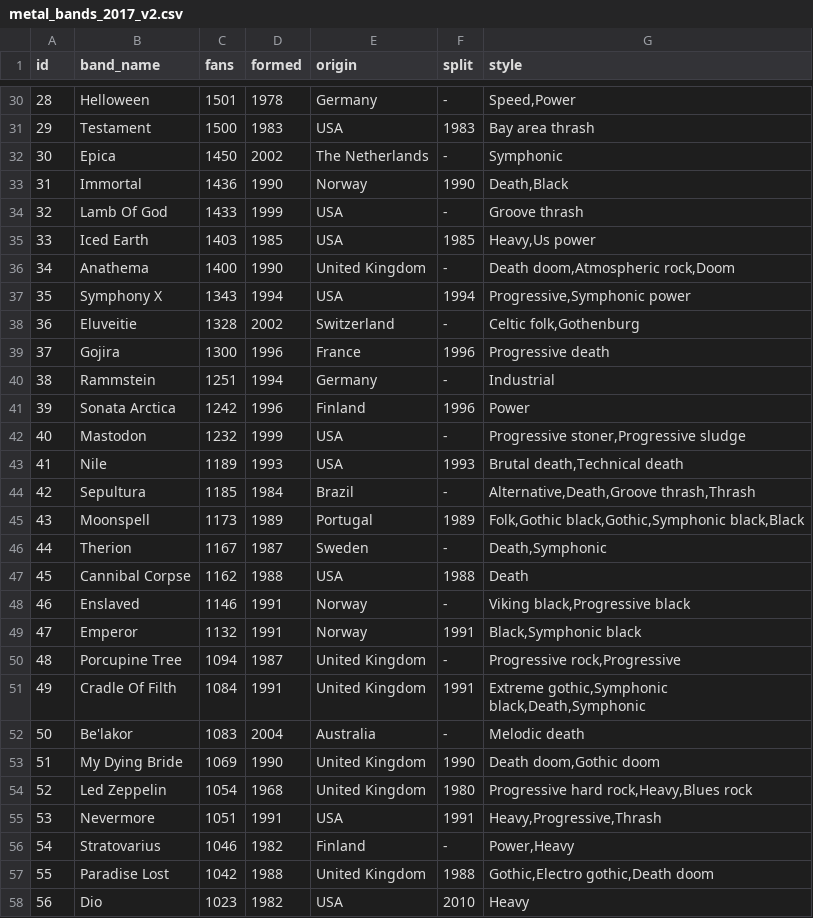
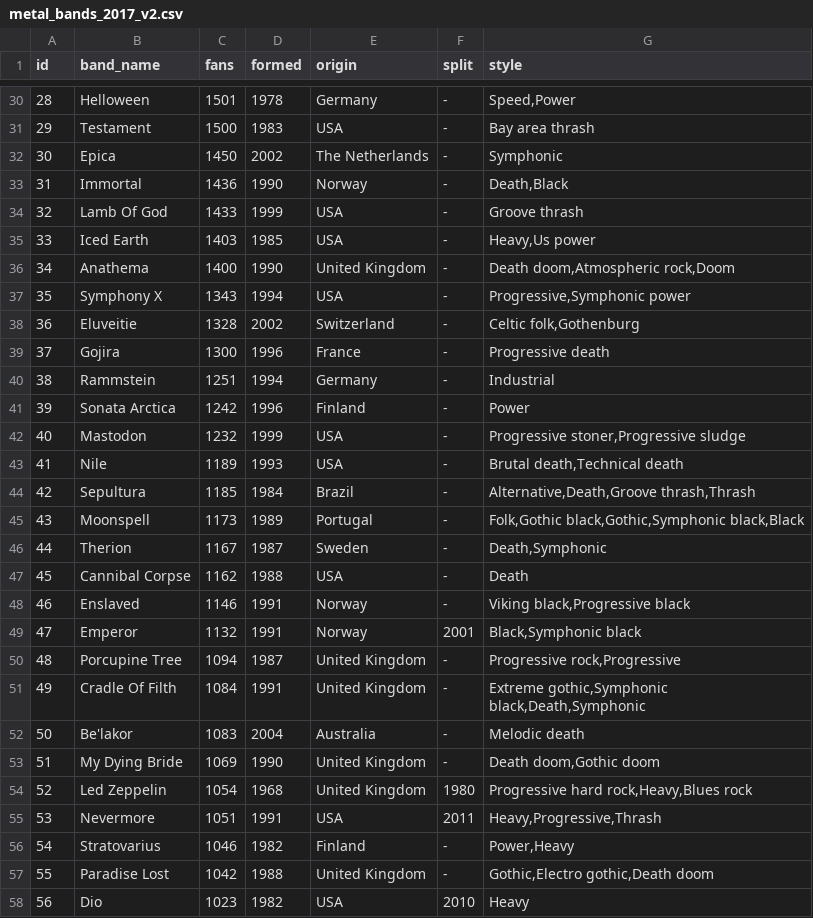
Before and after one commit to NETERNOT/VI_Projeto_Nunos, a CSV file: public/db/metal_bands_2017_v2.csv, drawn as a sheet; only a part is shown, gaps mark what is left out; the diff covers the shown part only.

```diff
--- a/public/db/metal_bands_2017_v2.csv
+++ b/public/db/metal_bands_2017_v2.csv
@@ -30,29 +30,29 @@ id,band_name,fans,formed,origin,split,style
 28,Helloween,1501,1978,Germany,-,"Speed,Power"
-29,Testament,1500,1983,USA,1983,Bay area thrash
+29,Testament,1500,1983,USA,-,Bay area thrash
 30,Epica,1450,2002,The Netherlands,-,Symphonic
-31,Immortal,1436,1990,Norway,1990,"Death,Black"
+31,Immortal,1436,1990,Norway,-,"Death,Black"
 32,Lamb Of God,1433,1999,USA,-,Groove thrash
-33,Iced Earth,1403,1985,USA,1985,"Heavy,Us power"
+33,Iced Earth,1403,1985,USA,-,"Heavy,Us power"
 34,Anathema,1400,1990,United Kingdom,-,"Death doom,Atmospheric rock,Doom"
-35,Symphony X,1343,1994,USA,1994,"Progressive,Symphonic power"
+35,Symphony X,1343,1994,USA,-,"Progressive,Symphonic power"
 36,Eluveitie,1328,2002,Switzerland,-,"Celtic folk,Gothenburg"
-37,Gojira,1300,1996,France,1996,Progressive death
+37,Gojira,1300,1996,France,-,Progressive death
 38,Rammstein,1251,1994,Germany,-,Industrial
-39,Sonata Arctica,1242,1996,Finland,1996,Power
+39,Sonata Arctica,1242,1996,Finland,-,Power
 40,Mastodon,1232,1999,USA,-,"Progressive stoner,Progressive sludge"
-41,Nile,1189,1993,USA,1993,"Brutal death,Technical death"
+41,Nile,1189,1993,USA,-,"Brutal death,Technical death"
 42,Sepultura,1185,1984,Brazil,-,"Alternative,Death,Groove thrash,Thrash"
-43,Moonspell,1173,1989,Portugal,1989,"Folk,Gothic black,Gothic,Symphonic black,Black"
+43,Moonspell,1173,1989,Portugal,-,"Folk,Gothic black,Gothic,Symphonic black,Black"
 44,Therion,1167,1987,Sweden,-,"Death,Symphonic"
-45,Cannibal Corpse,1162,1988,USA,1988,Death
+45,Cannibal Corpse,1162,1988,USA,-,Death
 46,Enslaved,1146,1991,Norway,-,"Viking black,Progressive black"
-47,Emperor,1132,1991,Norway,1991,"Black,Symphonic black"
+47,Emperor,1132,1991,Norway,2001,"Black,Symphonic black"
 48,Porcupine Tree,1094,1987,United Kingdom,-,"Progressive rock,Progressive"
-49,Cradle Of Filth,1084,1991,United Kingdom,1991,"Extreme gothic,Symphonic black,Death,Symphonic"
+49,Cradle Of Filth,1084,1991,United Kingdom,-,"Extreme gothic,Symphonic black,Death,Symphonic"
 50,Be'lakor,1083,2004,Australia,-,Melodic death
-51,My Dying Bride,1069,1990,United Kingdom,1990,"Death doom,Gothic doom"
+51,My Dying Bride,1069,1990,United Kingdom,-,"Death doom,Gothic doom"
 52,Led Zeppelin,1054,1968,United Kingdom,1980,"Progressive hard rock,Heavy,Blues rock"
-53,Nevermore,1051,1991,USA,1991,"Heavy,Progressive,Thrash"
+53,Nevermore,1051,1991,USA,2011,"Heavy,Progressive,Thrash"
 54,Stratovarius,1046,1982,Finland,-,"Power,Heavy"
-55,Paradise Lost,1042,1988,United Kingdom,1988,"Gothic,Electro gothic,Death doom"
+55,Paradise Lost,1042,1988,United Kingdom,-,"Gothic,Electro gothic,Death doom"
 56,Dio,1023,1982,USA,2010,Heavy
```
Also changed, not shown: 114 edited cells elsewhere in this file, 1 other file.
